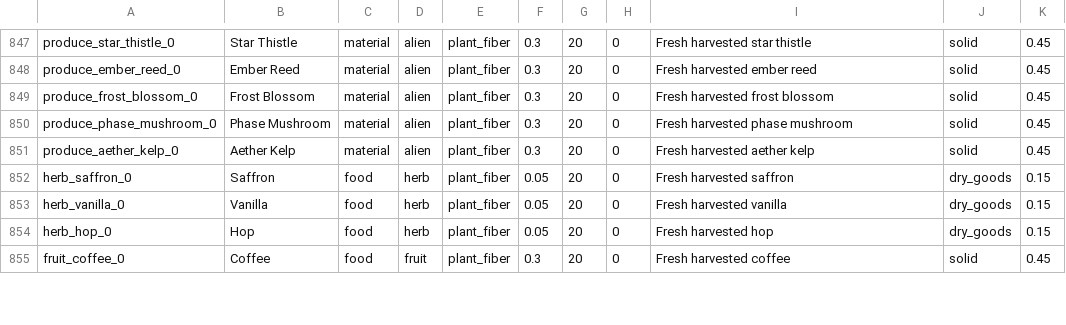
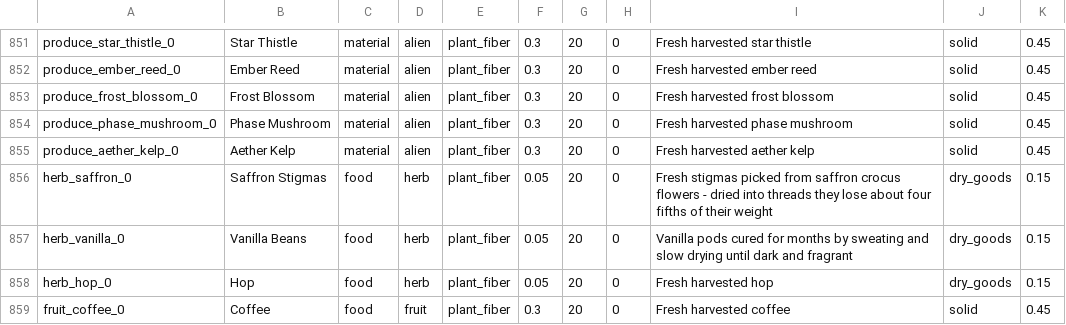
Before and after one commit to Shaostoul/Humanity, a CSV file: data/items.csv, drawn as a sheet; only a part is shown, gaps mark what is left out; the diff covers the shown part only.

```diff
--- a/data/items.csv
+++ b/data/items.csv
@@ -851,4 +855,4 @@ produce_phase_mushroom_0,Phase Mushroom,material,alien,plant_fiber,0.3,20,0,Fres
 produce_aether_kelp_0,Aether Kelp,material,alien,plant_fiber,0.3,20,0,Fresh harvested aether kelp,solid,0.45
-herb_saffron_0,Saffron,food,herb,plant_fiber,0.05,20,0,Fresh harvested saffron,dry_goods,0.15
-herb_vanilla_0,Vanilla,food,herb,plant_fiber,0.05,20,0,Fresh harvested vanilla,dry_goods,0.15
+herb_saffron_0,Saffron Stigmas,food,herb,plant_fiber,0.05,20,0,Fresh stigmas picked from saffron crocus flowers - dried into threads they lose about four fifths of their weight,dry_goods,0.15
+herb_vanilla_0,Vanilla Beans,food,herb,plant_fiber,0.05,20,0,Vanilla pods cured for months by sweating and slow drying until dark and fragrant,dry_goods,0.15
 herb_hop_0,Hop,food,herb,plant_fiber,0.05,20,0,Fresh harvested hop,dry_goods,0.15
```
Also changed, not shown: 4 added rows and 8 edited cells elsewhere in this file, data/plants.csv, 18 other files.
